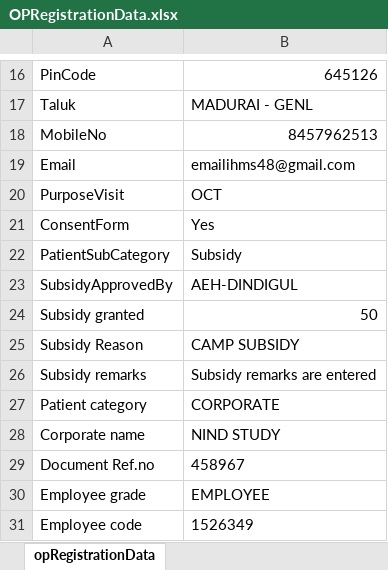
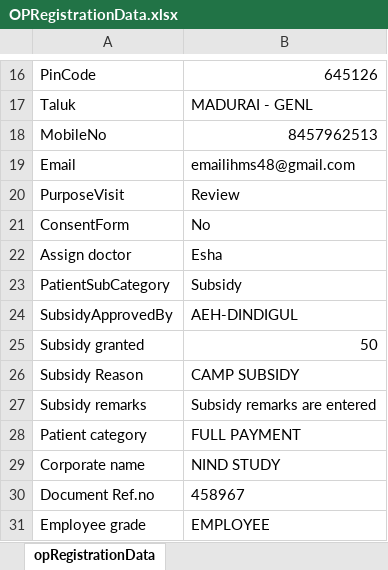
Before and after one commit to aravindsitintern4-sys/IHMS_2, an Excel workbook: demoplay/target/test-classes/OPRegistrationData.xlsx, sheet opRegistrationData, drawn as a sheet; only a part is shown, gaps mark what is left out; the shorter side is filled out with more unchanged rows; values as stored, in another font and other column widths than the file's, no borders; addresses are those after the commit; the diff names each change by its address in the sheet, - before the commit and + after, or states it on an @@ line.

```diff
--- a/demoplay/target/test-classes/OPRegistrationData.xlsx (sheet opRegistrationData)
+++ b/demoplay/target/test-classes/OPRegistrationData.xlsx (sheet opRegistrationData)
-B20: OCT
+B20: Review
-B21: Yes
+B21: No
+row 22: Assign doctor | Esha
-B28: CORPORATE
+B28: FULL PAYMENT
```
Also changed, not shown: 28 other files.
